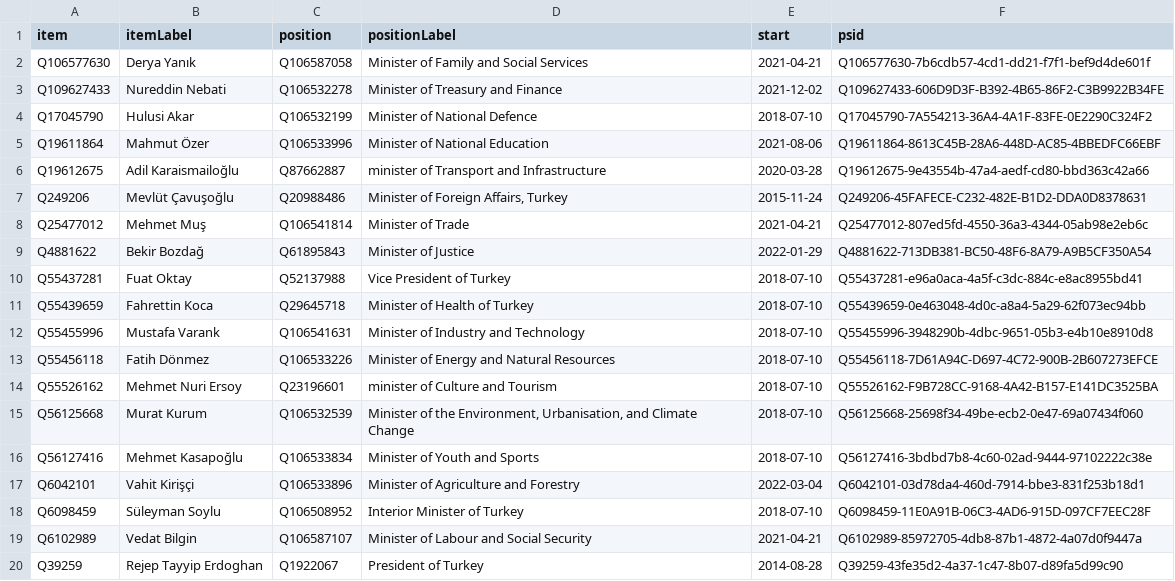
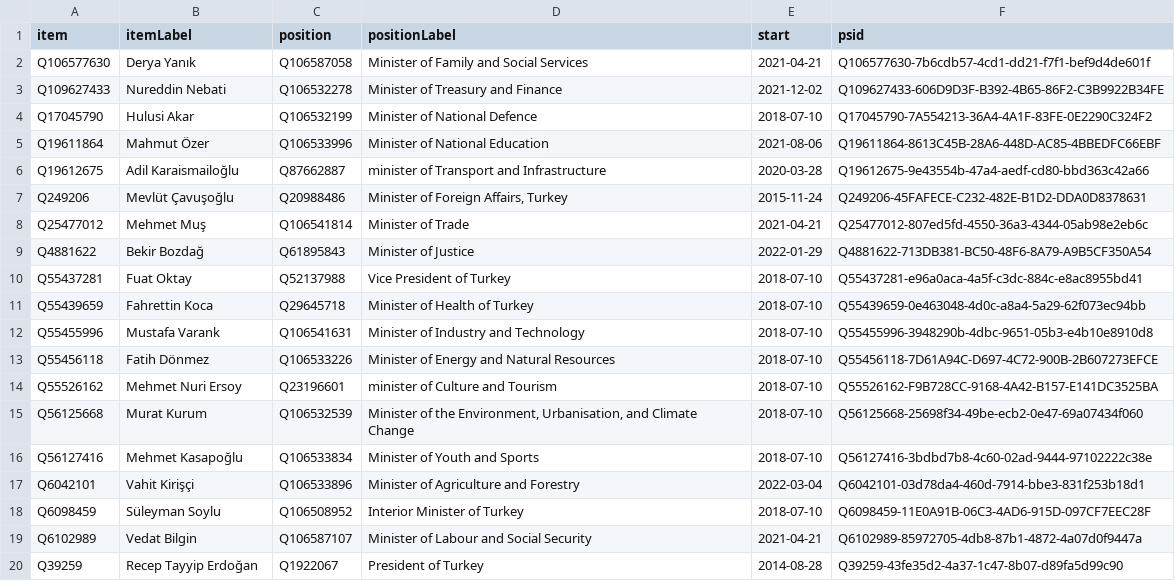
Before and after one commit to every-politician-scrapers/turkey-ministers, a CSV file: wikidata/results/current-cabinet.csv, drawn as a sheet.

Commit message:
Run SPARQL queries

```diff
--- a/wikidata/results/current-cabinet.csv
+++ b/wikidata/results/current-cabinet.csv
@@ -19,2 +19,2 @@ Q6098459,Süleyman Soylu,Q106508952,Interior Minister of Turkey,2018-07-10,Q6098
 Q6102989,Vedat Bilgin,Q106587107,Minister of Labour and Social Security,2021-04-21,Q6102989-85972705-4db8-87b1-4872-4a07d0f9447a
-Q39259,Rejep Tayyip Erdoghan,Q1922067,President of Turkey,2014-08-28,Q39259-43fe35d2-4a37-1c47-8b07-d89fa5d99c90
+Q39259,Recep Tayyip Erdoğan,Q1922067,President of Turkey,2014-08-28,Q39259-43fe35d2-4a37-1c47-8b07-d89fa5d99c90
```
